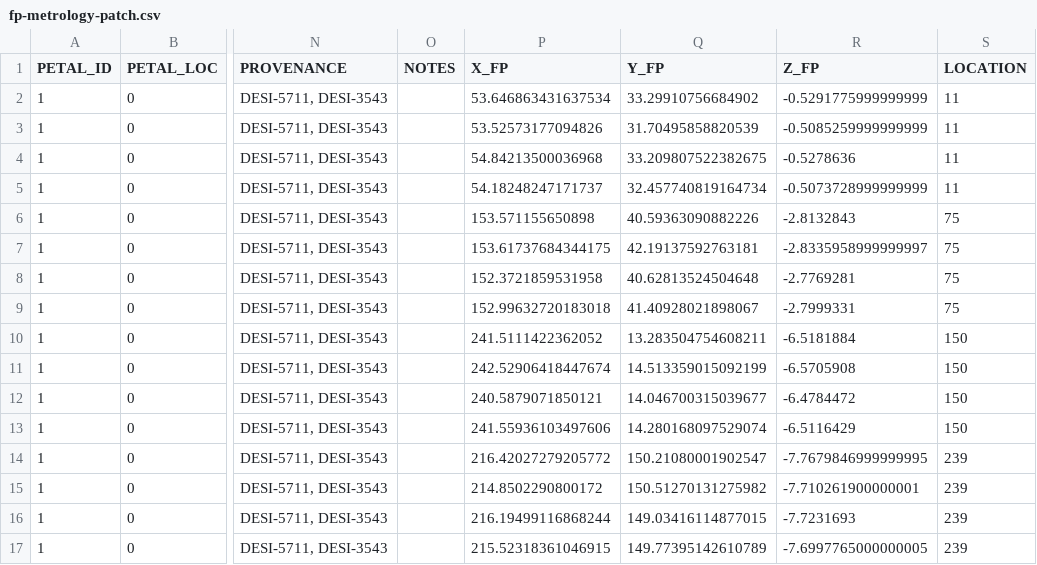
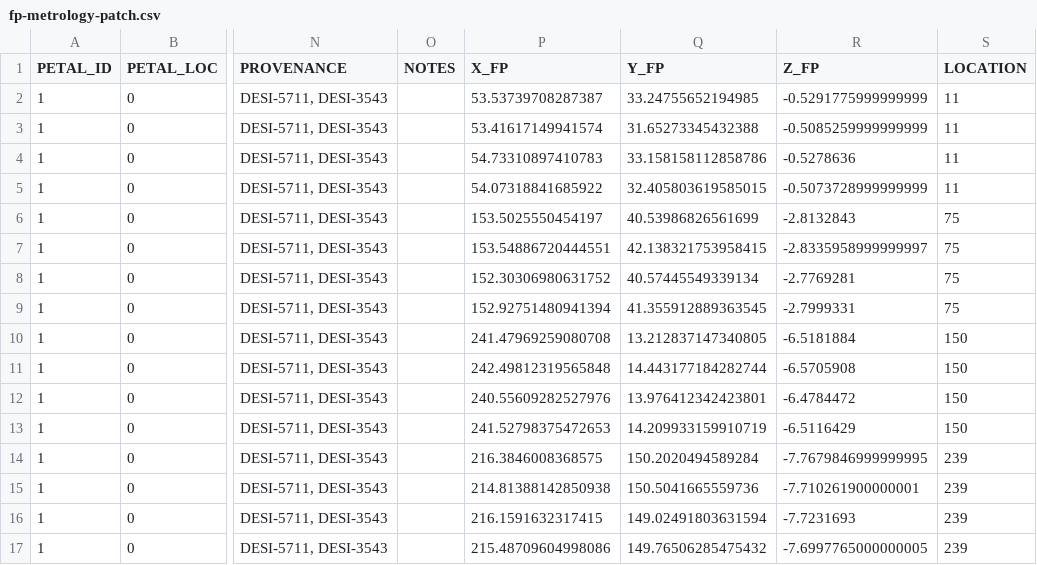
Before and after one commit to desihub/desimeter, a CSV file: py/desimeter/data/lbl-petal1/fp-metrology-patch.csv, drawn as a sheet; only a part is shown, gaps mark what is left out; the diff covers the shown part only; the diff names each change by its address in the sheet, - before the commit and + after, or states it on an @@ line.

```diff
--- a/py/desimeter/data/lbl-petal1/fp-metrology-patch.csv
+++ b/py/desimeter/data/lbl-petal1/fp-metrology-patch.csv
-P2 (X_FP): 53.646863431637534
+P2 (X_FP): 53.53739708287387
-Q2 (Y_FP): 33.29910756684902
+Q2 (Y_FP): 33.24755652194985
-P3 (X_FP): 53.52573177094826
+P3 (X_FP): 53.41617149941574
-Q3 (Y_FP): 31.70495858820539
+Q3 (Y_FP): 31.65273345432388
-P4 (X_FP): 54.84213500036968
+P4 (X_FP): 54.73310897410783
-Q4 (Y_FP): 33.209807522382675
+Q4 (Y_FP): 33.158158112858786
-P5 (X_FP): 54.18248247171737
+P5 (X_FP): 54.07318841685922
-Q5 (Y_FP): 32.457740819164734
+Q5 (Y_FP): 32.405803619585015
-P6 (X_FP): 153.571155650898
+P6 (X_FP): 153.5025550454197
-Q6 (Y_FP): 40.59363090882226
+Q6 (Y_FP): 40.53986826561699
-P7 (X_FP): 153.61737684344175
+P7 (X_FP): 153.54886720444551
-Q7 (Y_FP): 42.19137592763181
+Q7 (Y_FP): 42.138321753958415
-P8 (X_FP): 152.3721859531958
+P8 (X_FP): 152.30306980631752
-Q8 (Y_FP): 40.62813524504648
+Q8 (Y_FP): 40.57445549339134
-P9 (X_FP): 152.99632720183018
+P9 (X_FP): 152.92751480941394
-Q9 (Y_FP): 41.40928021898067
+Q9 (Y_FP): 41.355912889363545
-P10 (X_FP): 241.5111422362052
+P10 (X_FP): 241.47969259080708
-Q10 (Y_FP): 13.283504754608211
+Q10 (Y_FP): 13.212837147340805
-P11 (X_FP): 242.52906418447674
+P11 (X_FP): 242.49812319565848
-Q11 (Y_FP): 14.513359015092199
+Q11 (Y_FP): 14.443177184282744
-P12 (X_FP): 240.5879071850121
+P12 (X_FP): 240.55609282527976
-Q12 (Y_FP): 14.046700315039677
+Q12 (Y_FP): 13.976412342423801
-P13 (X_FP): 241.55936103497606
+P13 (X_FP): 241.52798375472653
-Q13 (Y_FP): 14.280168097529074
+Q13 (Y_FP): 14.209933159910719
-P14 (X_FP): 216.42027279205772
+P14 (X_FP): 216.3846008368575
-Q14 (Y_FP): 150.21080001902547
+Q14 (Y_FP): 150.2020494589284
-P15 (X_FP): 214.8502290800172
+P15 (X_FP): 214.81388142850938
-Q15 (Y_FP): 150.51270131275982
+Q15 (Y_FP): 150.5041665559736
-P16 (X_FP): 216.19499116868244
+P16 (X_FP): 216.1591632317415
-Q16 (Y_FP): 149.03416114877015
+Q16 (Y_FP): 149.02491803631594
-P17 (X_FP): 215.52318361046915
+P17 (X_FP): 215.48709604998086
-Q17 (Y_FP): 149.77395142610789
+Q17 (Y_FP): 149.76506285475432
```
Also changed, not shown: 64 edited cells elsewhere in this file, py/desimeter/data/lbl-petal1/fp-metrology.csv, 1 other file.
